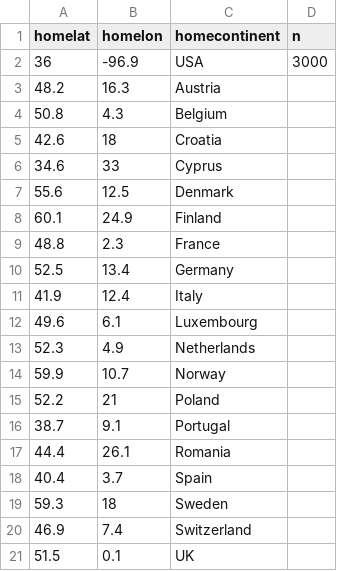
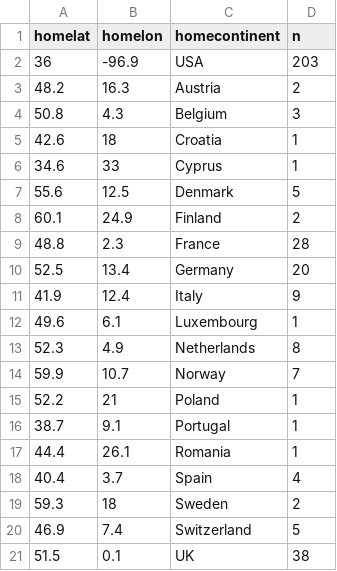
Before and after one commit to camillecatania/ransomwareinthepandemic, a CSV file: testdata 2.csv, drawn as a sheet.

Commit message:
Update testdata 2.csv

```diff
--- a/testdata 2.csv
+++ b/testdata 2.csv
@@ -1,21 +1,21 @@
 homelat,homelon,homecontinent,n
-36,-96.9,USA,3000
-48.2,16.3,Austria,
-50.8,4.3,Belgium,
-42.6,18,Croatia,
-34.6,33,Cyprus,
-55.6,12.5,Denmark,
-60.1,24.9,Finland,
-48.8,2.3,France,
-52.5,13.4,Germany,
-41.9,12.4,Italy,
-49.6,6.1,Luxembourg,
-52.3,4.9,Netherlands,
-59.9,10.7,Norway,
-52.2,21,Poland,
-38.7,9.1,Portugal,
-44.4,26.1,Romania,
-40.4,3.7,Spain,
-59.3,18,Sweden,
-46.9,7.4,Switzerland,
-51.5,0.1,UK,
+36,-96.9,USA,203
+48.2,16.3,Austria,2
+50.8,4.3,Belgium,3
+42.6,18,Croatia,1
+34.6,33,Cyprus,1
+55.6,12.5,Denmark,5
+60.1,24.9,Finland,2
+48.8,2.3,France,28
+52.5,13.4,Germany,20
+41.9,12.4,Italy,9
+49.6,6.1,Luxembourg,1
+52.3,4.9,Netherlands,8
+59.9,10.7,Norway,7
+52.2,21,Poland,1
+38.7,9.1,Portugal,1
+44.4,26.1,Romania,1
+40.4,3.7,Spain,4
+59.3,18,Sweden,2
+46.9,7.4,Switzerland,5
+51.5,0.1,UK,38
```
